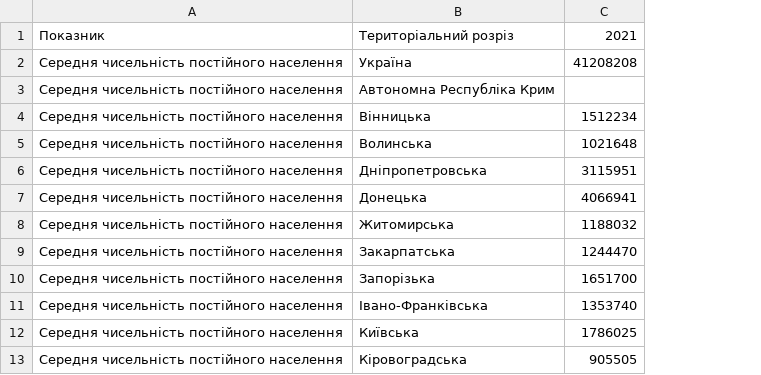
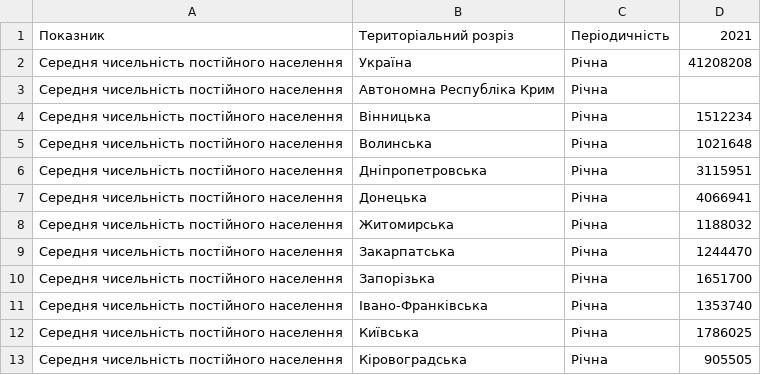
Before and after one commit to saszco/courseWorkDAIS, a CSV file: ad1/csv/population_2021.csv, drawn as a sheet; only a part is shown; the diff names each change by its address in the sheet, - before the commit and + after, or states it on an @@ line.

Commit message:
Changed datasets

```diff
--- a/ad1/csv/population_2021.csv
+++ b/ad1/csv/population_2021.csv
+column C, rows 1-13: Періодичність | Річна | Річна | Річна | Річна | Річна | Річна | Річна | Річна | Річна | Річна | Річна | Річна
```
